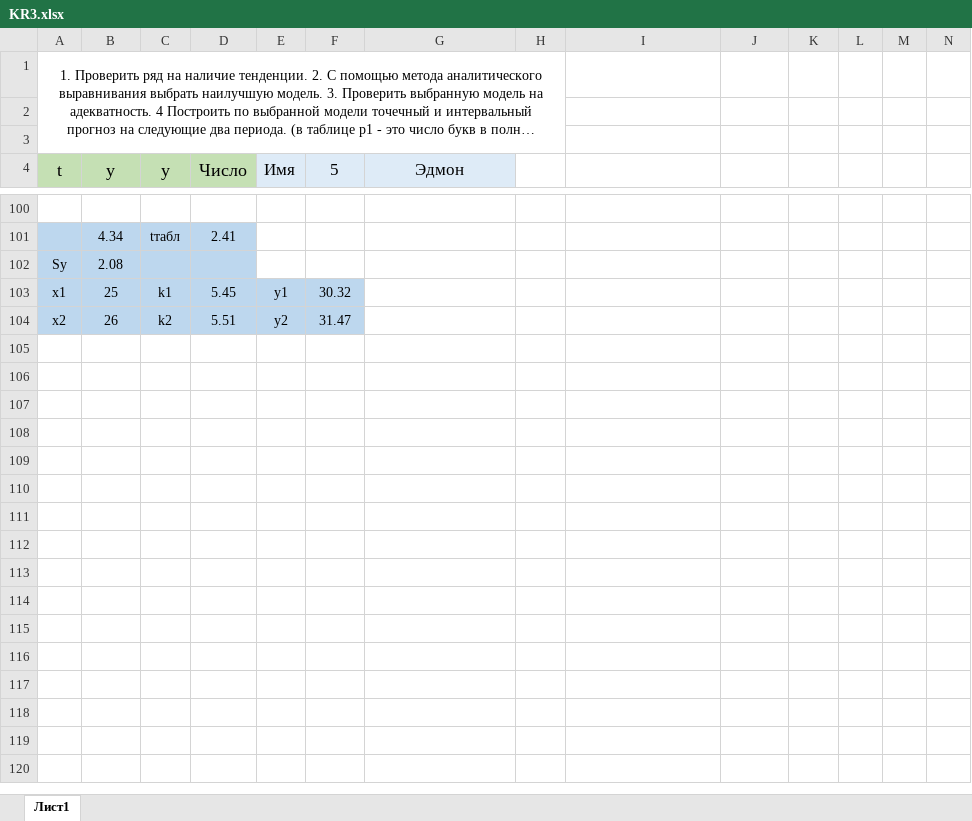
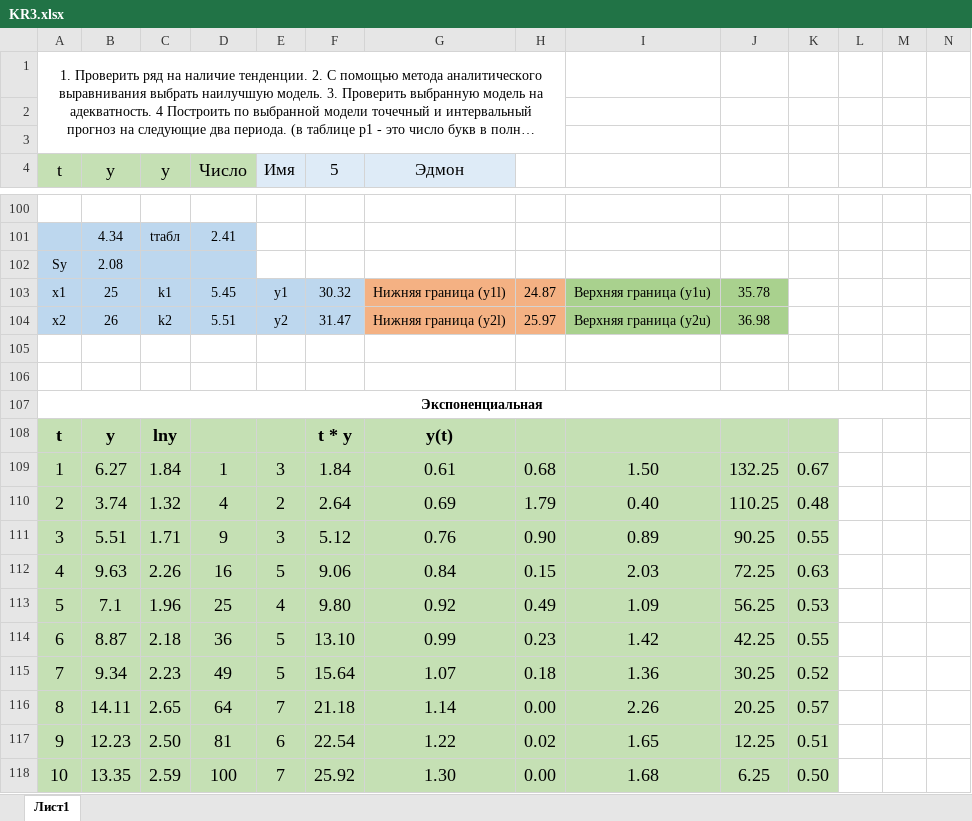
Before and after one commit to tedmon1998/ISiT, an Excel workbook: 3_course/OptimizationMethods/KR3/KR3.xlsx, sheet Лист1, drawn as a sheet; only a part is shown, gaps mark what is left out; long unchanged cells end in …; values as stored, in another font and other column widths than the file's, no borders; charts and pictures not drawn; the diff covers the shown part only; the diff names each change by its address in the sheet, - before the commit and + after, or states it on an @@ line.

```diff
--- a/3_course/OptimizationMethods/KR3/KR3.xlsx (sheet Лист1)
+++ b/3_course/OptimizationMethods/KR3/KR3.xlsx (sheet Лист1)
-G103 (Эдмон): (empty)
+G103 (Эдмон): Нижняя граница (y1l)
-G103:H104 fill: none
+G103:H104 fill: #F4B183
-H103: (empty)
+H103: 24.87
-I103: (empty)
+I103: Верхняя граница (y1u)
-I103:J104 fill: none
+I103:J104 fill: #A9D18E
-J103: (empty)
+J103: 35.78
-G104 (Эдмон): (empty)
+G104 (Эдмон): Нижняя граница (y2l)
-H104: (empty)
+H104: 25.97
-I104: (empty)
+I104: Верхняя граница (y2u)
-J104: (empty)
+J104: 36.98
+row 105: (empty)
+row 106: (empty)
+row 107: Экспоненциальная
+row 108: t | y | lny |  |  | t * y | y(t)
+row 109: 1 | 6.27 | 1.84 | 1 | 3 | 1.84 | 0.61 | 0.68 | 1.50 | 132.25 | 0.67
+row 110: 2 | 3.74 | 1.32 | 4 | 2 | 2.64 | 0.69 | 1.79 | 0.40 | 110.25 | 0.48
+row 111: 3 | 5.51 | 1.71 | 9 | 3 | 5.12 | 0.76 | 0.90 | 0.89 | 90.25 | 0.55
+row 112: 4 | 9.63 | 2.26 | 16 | 5 | 9.06 | 0.84 | 0.15 | 2.03 | 72.25 | 0.63
+row 113: 5 | 7.1 | 1.96 | 25 | 4 | 9.80 | 0.92 | 0.49 | 1.09 | 56.25 | 0.53
+row 114: 6 | 8.87 | 2.18 | 36 | 5 | 13.10 | 0.99 | 0.23 | 1.42 | 42.25 | 0.55
+row 115: 7 | 9.34 | 2.23 | 49 | 5 | 15.64 | 1.07 | 0.18 | 1.36 | 30.25 | 0.52
+row 116: 8 | 14.11 | 2.65 | 64 | 7 | 21.18 | 1.14 | 0.00 | 2.26 | 20.25 | 0.57
+row 117: 9 | 12.23 | 2.50 | 81 | 6 | 22.54 | 1.22 | 0.02 | 1.65 | 12.25 | 0.51
+row 118: 10 | 13.35 | 2.59 | 100 | 7 | 25.92 | 1.30 | 0.00 | 1.68 | 6.25 | 0.50
```
Also changed, not shown: 133 added rows, 5 edited cells, cell formats and merged cells elsewhere in this sheet, charts or pictures, 48 other files.
